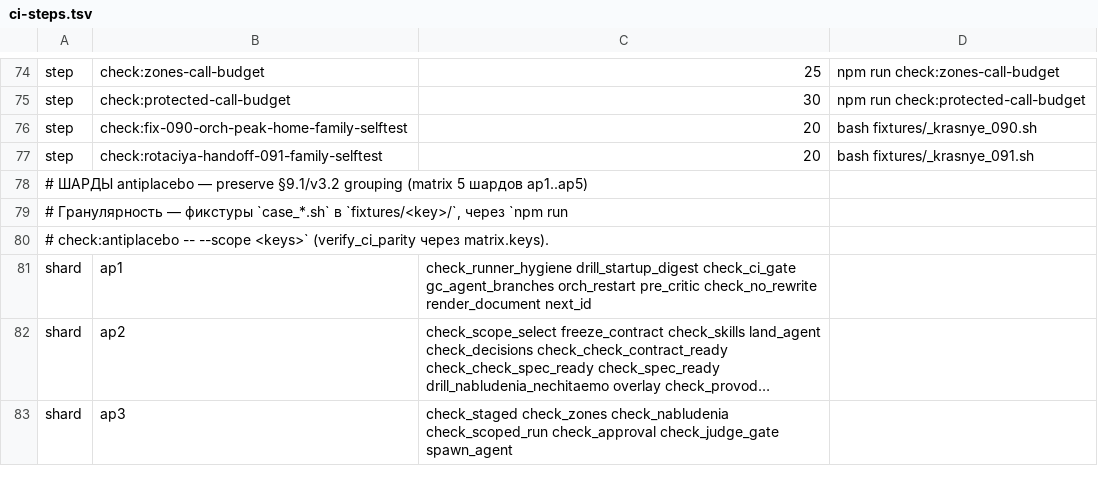
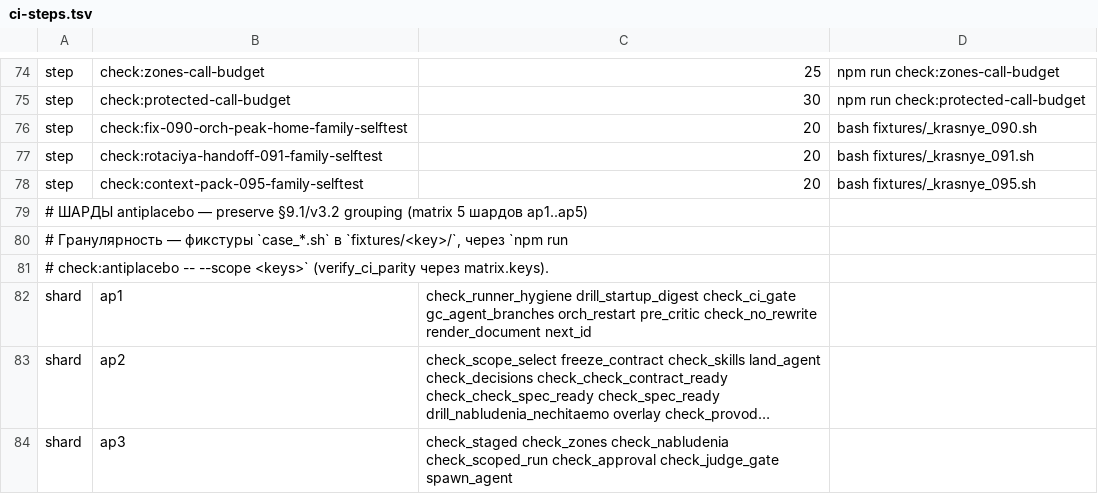
Before and after one commit to a3ka/dev-harness, a TSV file: registry/ci-steps.tsv, drawn as a sheet; only a part is shown, gaps mark what is left out; long unchanged cells end in …; the diff names each change by its address in the sheet, - before the commit and + after, or states it on an @@ line.

Commit message:
095: ревью круг 1 FAIL — Б1/Б2/Б5/Б7/Б8 (roles/orchestrator.md — убрать 11 make_task маркеров + восстановить 037-норму + пункты 4/5/6/10 гигиены + rate-loss→rate-limit; registry/ci-steps.tsv+ci.yml — подключить guard 095; profile_resolver.sh — contextPack required→optional)

```diff
--- a/registry/ci-steps.tsv
+++ b/registry/ci-steps.tsv
+row 78: step | check:context-pack-095-family-selftest | 20 | bash fixtures/_krasnye_095.sh
```
Also changed, not shown: 3 other files.
